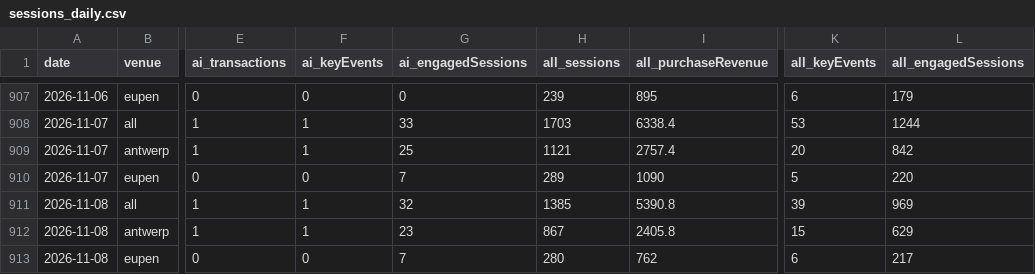
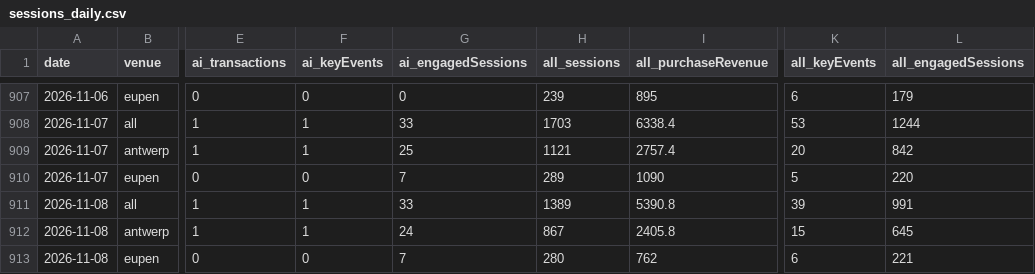
Before and after one commit to Experience-Factory/EF-AI-Traffic-Watch, a CSV file: data/sessions_daily.csv, drawn as a sheet; only a part is shown, gaps mark what is left out; the diff names each change by its address in the sheet, - before the commit and + after, or states it on an @@ line.

```diff
--- a/data/sessions_daily.csv
+++ b/data/sessions_daily.csv
-G911 (ai_engagedSessions): 32
+G911 (ai_engagedSessions): 33
-H911 (all_sessions): 1385
+H911 (all_sessions): 1389
-L911 (all_engagedSessions): 969
+L911 (all_engagedSessions): 991
-G912 (ai_engagedSessions): 23
+G912 (ai_engagedSessions): 24
-L912 (all_engagedSessions): 629
+L912 (all_engagedSessions): 645
-L913 (all_engagedSessions): 217
+L913 (all_engagedSessions): 221
```
Also changed, not shown: 2 other files.
